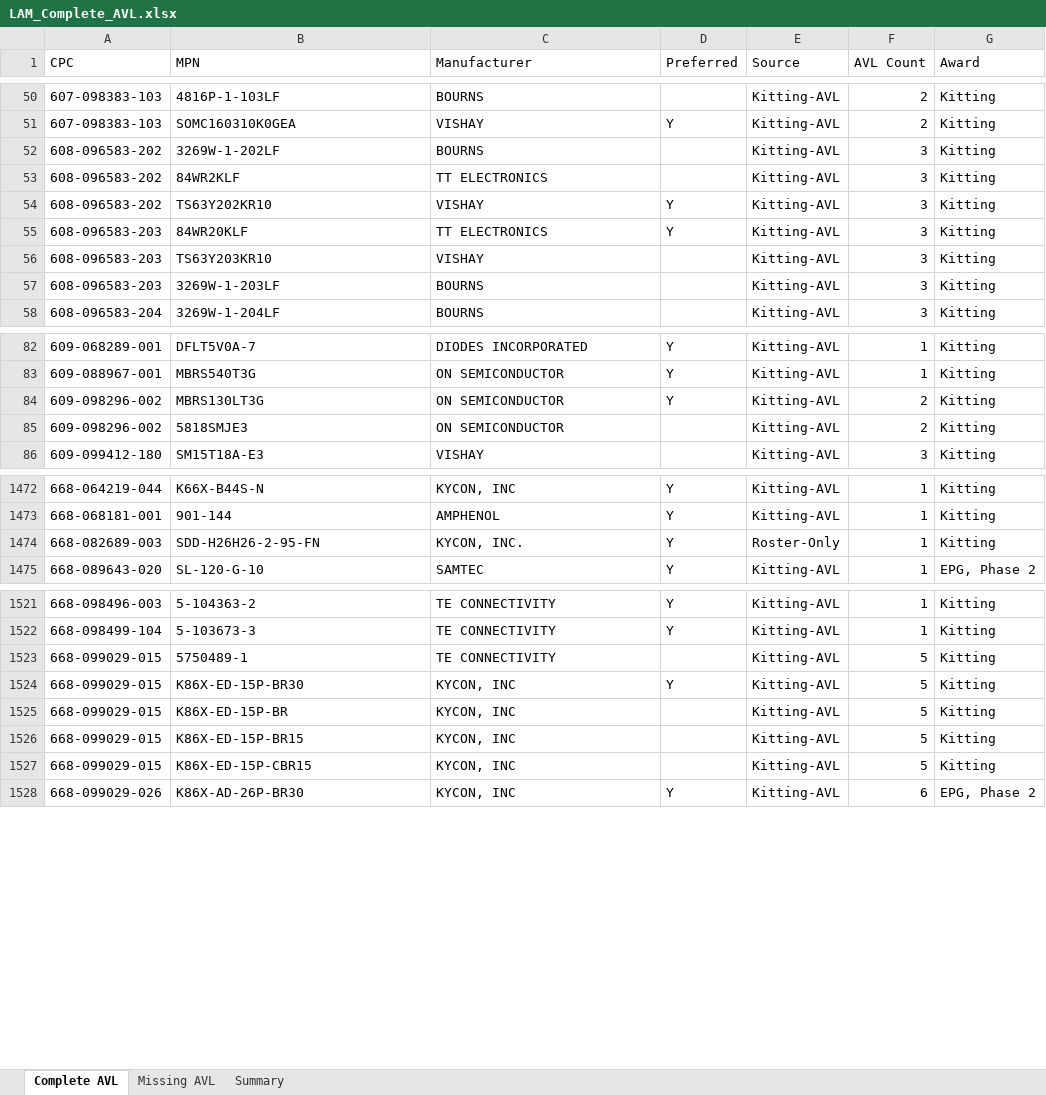
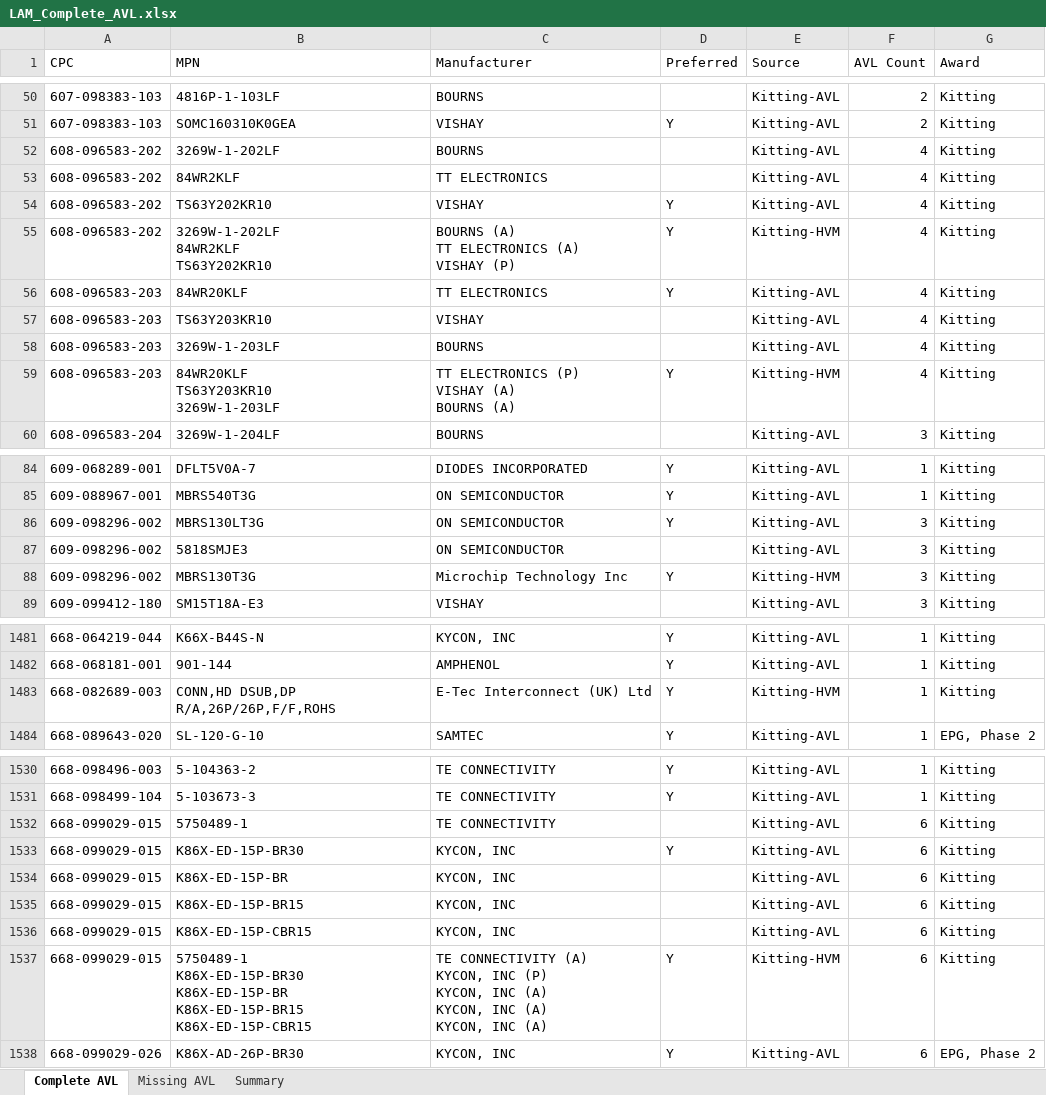
Before and after one commit to AstuteGroup/astute-workinstructions, an Excel workbook: Trading Analysis/LAM 3PL/LAM_Complete_AVL.xlsx, sheet Complete AVL, drawn as a sheet; only a part is shown, gaps mark what is left out; values as stored, in another font and other column widths than the file's, no borders; addresses are those after the commit; ↵ is a line break in a cell; the diff covers the shown part only; the diff names each change by its address in the sheet, - before the commit and + after, or states it on an @@ line.

```diff
--- a/Trading Analysis/LAM 3PL/LAM_Complete_AVL.xlsx (sheet Complete AVL)
+++ b/Trading Analysis/LAM 3PL/LAM_Complete_AVL.xlsx (sheet Complete AVL)
-F52:F54 (AVL Count): 3
+F52:F54 (AVL Count): 4
+row 55: 608-096583-202 | 3269W-1-202LF ↵ 84WR2KLF ↵ TS63Y202KR10 | BOURNS (A) ↵ TT ELECTRONICS (A) ↵ VISHAY (P) | Y | Kitting-HVM | 4 | Kitting
-F56:F58 (AVL Count): 3
+F56:F58 (AVL Count): 4
+row 59: 608-096583-203 | 84WR20KLF ↵ TS63Y203KR10 ↵ 3269W-1-203LF | TT ELECTRONICS (P) ↵ VISHAY (A) ↵ BOURNS (A) | Y | Kitting-HVM | 4 | Kitting
-F86:F87 (AVL Count): 2
+F86:F87 (AVL Count): 3
+row 88: 609-098296-002 | MBRS130T3G | Microchip Technology Inc | Y | Kitting-HVM | 3 | Kitting
-B1483 (MPN): SDD-H26H26-2-95-FN
+B1483 (MPN): CONN,HD DSUB,DP R/A,26P/26P,F/F,ROHS
-C1483 (Manufacturer): KYCON, INC.
+C1483 (Manufacturer): E-Tec Interconnect (UK) Ltd
-E1483 (Source): Roster-Only
+E1483 (Source): Kitting-HVM
-F1532:F1536 (AVL Count): 5
+F1532:F1536 (AVL Count): 6
+row 1537: 668-099029-015 | 5750489-1 ↵ K86X-ED-15P-BR30 ↵ K86X-ED-15P-BR ↵ K86X-ED-15P-BR15 ↵ K86X-ED-15P-CBR15 | TE CONNECTIVITY (A) ↵ KYCON, INC (P) ↵ KYCON, INC (A) ↵ KYCON, INC (A) ↵ KYCON, INC (A) | Y | Kitting-HVM | 6 | Kitting
```
Also changed, not shown: 7 added rows and 11 edited cells elsewhere in this sheet, sheet Missing AVL, sheet Summary, 1 other file.
